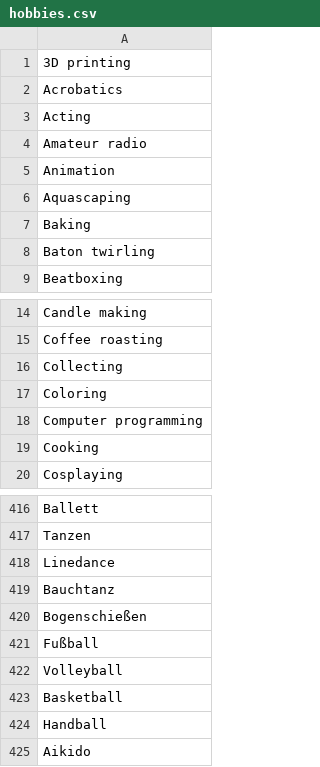
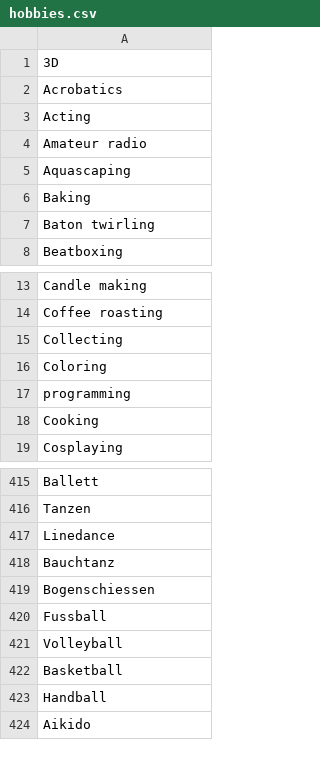
Before and after one commit to mclong6/BachelorarbeitCode, a CSV file: hobbies.csv, drawn as a sheet; only a part is shown, gaps mark what is left out.

```diff
--- a/hobbies.csv
+++ b/hobbies.csv
@@ -1,2 +1,2 @@
-3D printing
+3D
 Acrobatics
@@ -4,3 +4,2 @@ Acting
 Amateur radio
-Animation
 Aquascaping
@@ -17,3 +16,3 @@ Collecting
 Coloring
-Computer programming
+programming
 Cooking
@@ -419,4 +418,4 @@ Linedance
 Bauchtanz
-Bogenschießen
-Fußball
+Bogenschiessen
+Fussball
 Volleyball
```
Also changed, not shown: location.csv, 9 other files.
